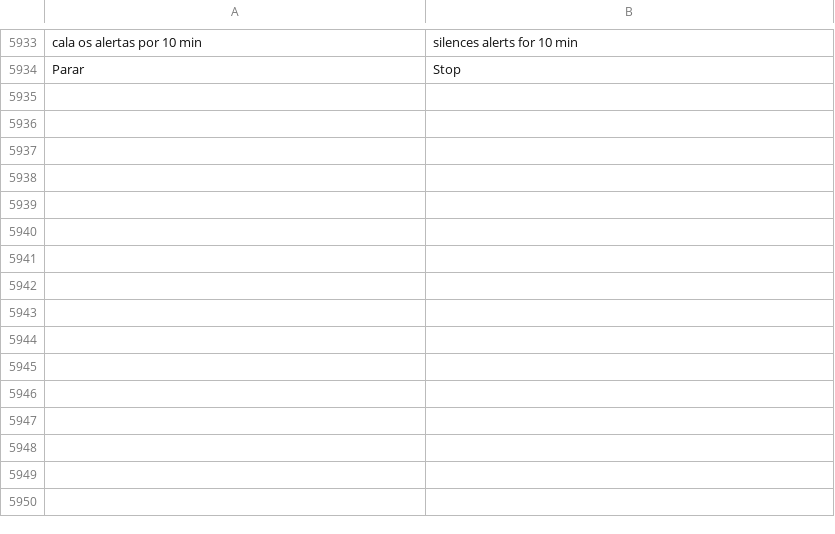
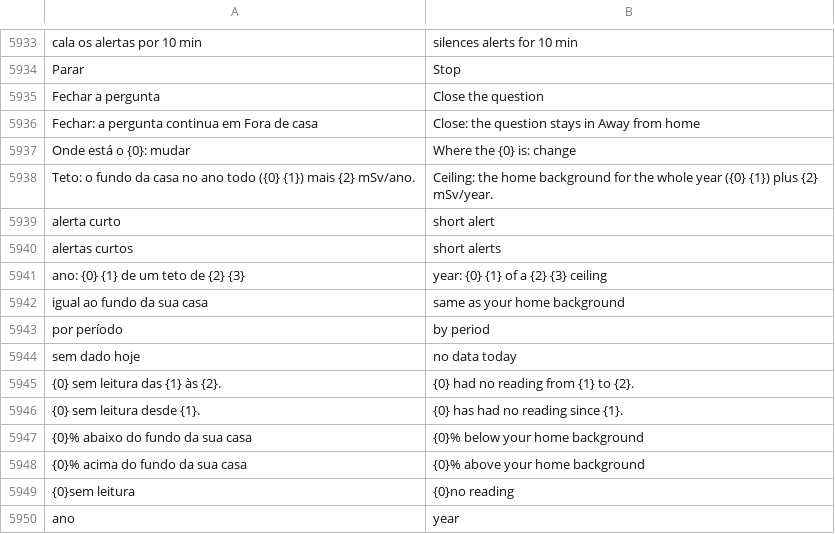
Before and after one commit to matheusAFreitas/radlog, a TSV file: internal/i18n/en.tsv, drawn as a sheet; only a part is shown, gaps mark what is left out; the diff names each change by its address in the sheet, - before the commit and + after, or states it on an @@ line.

```diff
--- a/internal/i18n/en.tsv
+++ b/internal/i18n/en.tsv
+row 5935: Fechar a pergunta | Close the question
+row 5936: Fechar: a pergunta continua em Fora de casa | Close: the question stays in Away from home
+row 5937: Onde está o {0}: mudar | Where the {0} is: change
+row 5938: Teto: o fundo da casa no ano todo ({0} {1}) mais {2} mSv/ano. | Ceiling: the home background for the whole year ({0} {1}) plus {2} mSv/year.
+row 5939: alerta curto | short alert
+row 5940: alertas curtos | short alerts
+row 5941: ano: {0} {1} de um teto de {2} {3} | year: {0} {1} of a {2} {3} ceiling
+row 5942: igual ao fundo da sua casa | same as your home background
+row 5943: por período | by period
+row 5944: sem dado hoje | no data today
+row 5945: {0} sem leitura das {1} às {2}. | {0} had no reading from {1} to {2}.
+row 5946: {0} sem leitura desde {1}. | {0} has had no reading since {1}.
+row 5947: {0}% abaixo do fundo da sua casa | {0}% below your home background
+row 5948: {0}% acima do fundo da sua casa | {0}% above your home background
+row 5949: {0}sem leitura | {0}no reading
+row 5950: ano | year
```
Also changed, not shown: 11 other files.
